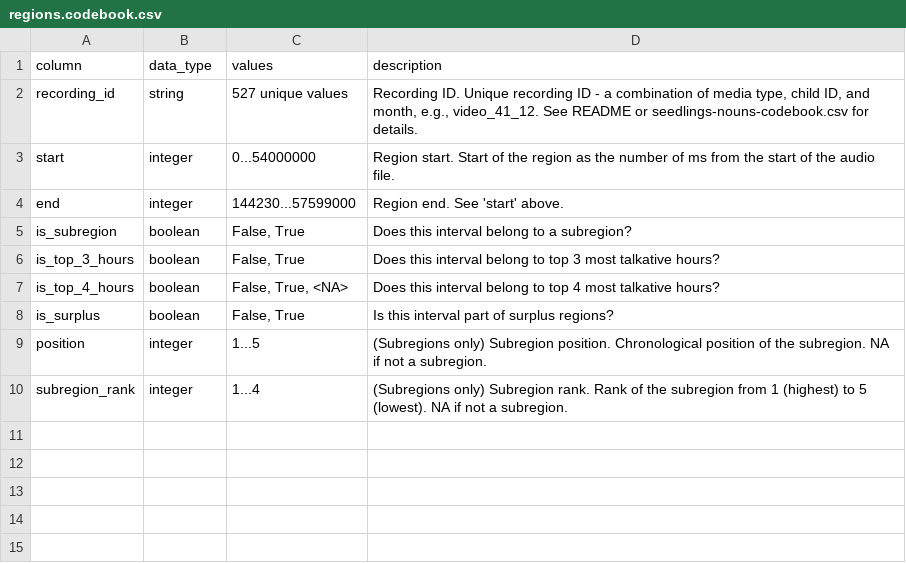
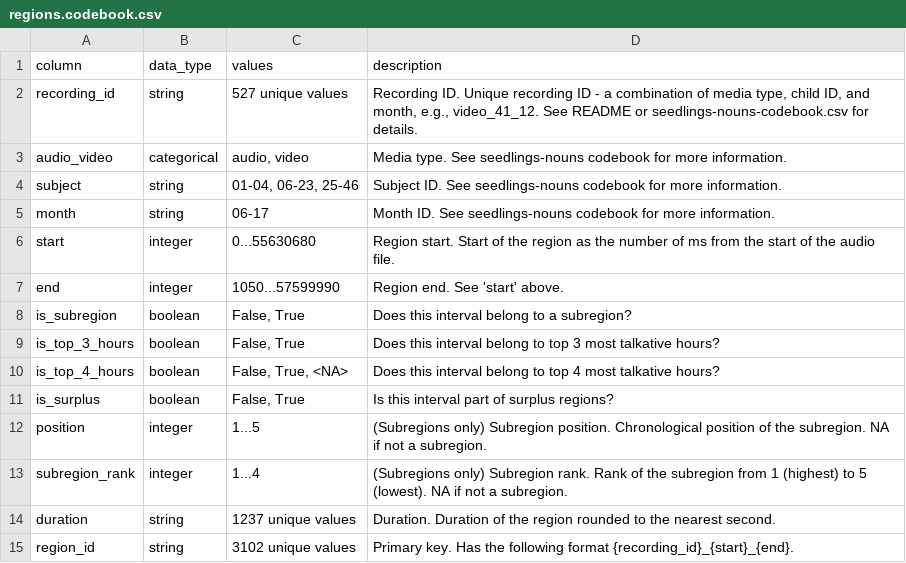
Before and after one commit to BergelsonLab/seedlings-nouns, a CSV file: regions.codebook.csv, drawn as a sheet.

```diff
--- a/regions.codebook.csv
+++ b/regions.codebook.csv
@@ -2,4 +2,7 @@ column,data_type,values,description
 recording_id,string,527 unique values,"Recording ID. Unique recording ID - a combination of media type, child ID, and month, e.g., video_41_12. See README or seedlings-nouns-codebook.csv for details."
-start,integer,0...54000000,Region start. Start of the region as the number of ms from the start of the audio file.
-end,integer,144230...57599000,Region end. See 'start' above.
+audio_video,categorical,"audio, video",Media type. See seedlings-nouns codebook for more information.
+subject,string,"01-04, 06-23, 25-46",Subject ID. See seedlings-nouns codebook for more information.
+month,string,06-17,Month ID. See seedlings-nouns codebook for more information.
+start,integer,0...55630680,Region start. Start of the region as the number of ms from the start of the audio file.
+end,integer,1050...57599990,Region end. See 'start' above.
 is_subregion,boolean,"False, True",Does this interval belong to a subregion?
@@ -10 +13,3 @@ position,integer,1...5,(Subregions only) Subregion position. Chronological posit
 subregion_rank,integer,1...4,(Subregions only) Subregion rank. Rank of the subregion from 1 (highest) to 5 (lowest). NA if not a subregion.
+duration,string,1237 unique values,Duration. Duration of the region rounded to the nearest second.
+region_id,string,3102 unique values,Primary key. Has the following format {recording_id}_{start}_{end}.
```
Also changed, not shown: recordings.codebook.csv, seedlings-nouns.codebook.csv, 6 other files.
